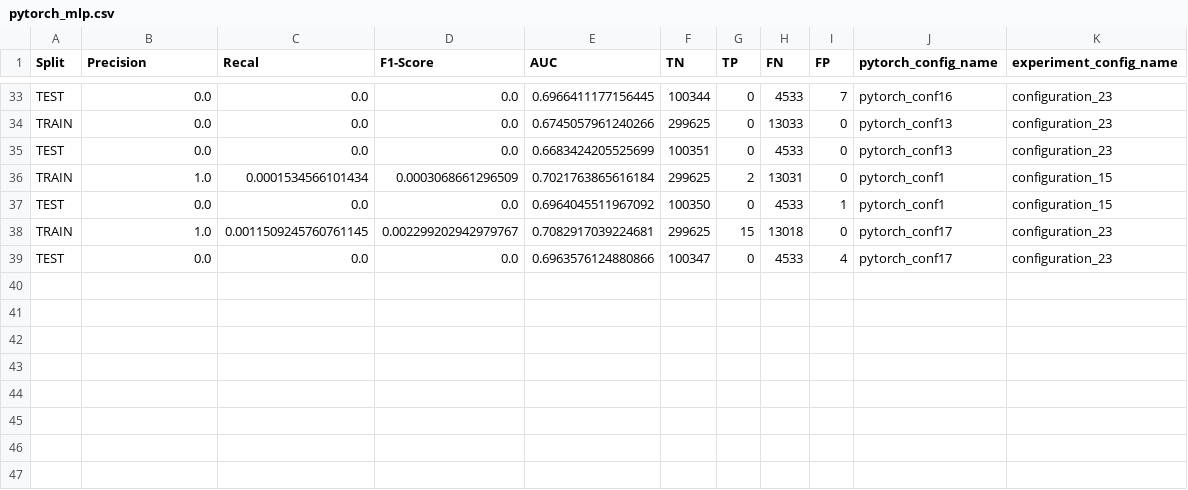
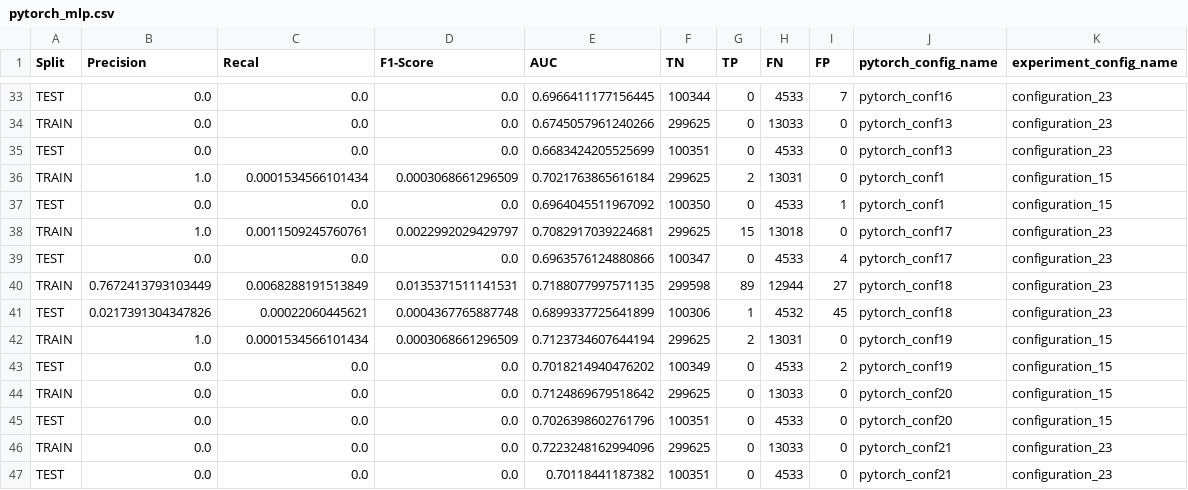
Before and after one commit to mmaisonnave/alternate-level-of-care-project, a CSV file: results/pytorch_mlp.csv, drawn as a sheet; only a part is shown, gaps mark what is left out.

```diff
--- a/results/pytorch_mlp.csv
+++ b/results/pytorch_mlp.csv
@@ -37,3 +37,11 @@ TRAIN;1.0;0.0001534566101434;0.0003068661296509;0.7021763865616184;299625;2;1303
 TEST;0.0;0.0;0.0;0.6964045511967092;100350;0;4533;1;pytorch_conf1;configuration_15
-TRAIN;1.0;0.0011509245760761145;0.002299202942979767;0.7082917039224681;299625;15;13018;0;pytorch_conf17;configuration_23
+TRAIN;1.0;0.0011509245760761;0.0022992029429797;0.7082917039224681;299625;15;13018;0;pytorch_conf17;configuration_23
 TEST;0.0;0.0;0.0;0.6963576124880866;100347;0;4533;4;pytorch_conf17;configuration_23
+TRAIN;0.7672413793103449;0.0068288191513849;0.0135371511141531;0.7188077997571135;299598;89;12944;27;pytorch_conf18;configuration_23
+TEST;0.0217391304347826;0.00022060445621;0.0004367765887748;0.6899337725641899;100306;1;4532;45;pytorch_conf18;configuration_23
+TRAIN;1.0;0.0001534566101434;0.0003068661296509;0.7123734607644194;299625;2;13031;0;pytorch_conf19;configuration_15
+TEST;0.0;0.0;0.0;0.7018214940476202;100349;0;4533;2;pytorch_conf19;configuration_15
+TRAIN;0.0;0.0;0.0;0.7124869679518642;299625;0;13033;0;pytorch_conf20;configuration_15
+TEST;0.0;0.0;0.0;0.7026398602761796;100351;0;4533;0;pytorch_conf20;configuration_15
+TRAIN;0.0;0.0;0.0;0.7223248162994096;299625;0;13033;0;pytorch_conf21;configuration_23
+TEST;0.0;0.0;0.0;0.70118441187382;100351;0;4533;0;pytorch_conf21;configuration_23
```
Also changed, not shown: results/experiments_results.csv, 4 other files.
